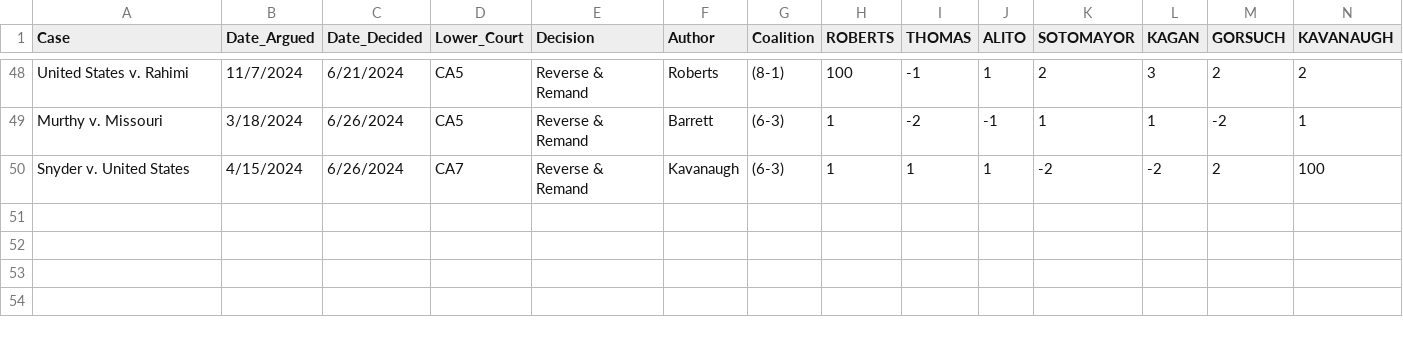
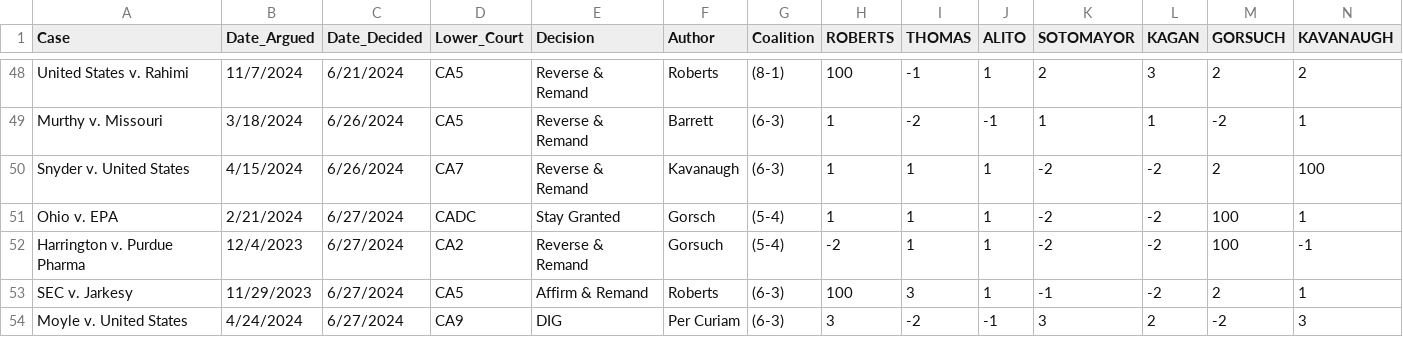
Before and after one commit to JakeTruscott/jaketruscott.github.io, a CSV file: _scotuswatch/ot23_decisions/OT_23_Decisions.csv, drawn as a sheet; only a part is shown, gaps mark what is left out; rows hold the shown columns only; the diff names each change by its address in the sheet, - before the commit and + after, or states it on an @@ line.

```diff
--- a/_scotuswatch/ot23_decisions/OT_23_Decisions.csv
+++ b/_scotuswatch/ot23_decisions/OT_23_Decisions.csv
+row 51: Ohio v. EPA | 2/21/2024 | 6/27/2024 | CADC | Stay Granted | Gorsch | (5-4) | 1 | 1 | 1 | -2 | -2 | 100 | 1
+row 52: Harrington v. Purdue Pharma | 12/4/2023 | 6/27/2024 | CA2 | Reverse & Remand | Gorsuch | (5-4) | -2 | 1 | 1 | -2 | -2 | 100 | -1
+row 53: SEC v. Jarkesy | 11/29/2023 | 6/27/2024 | CA5 | Affirm & Remand | Roberts | (6-3) | 100 | 3 | 1 | -1 | -2 | 2 | 1
+row 54: Moyle v. United States | 4/24/2024 | 6/27/2024 | CA9 | DIG | Per Curiam | (6-3) | 3 | -2 | -1 | 3 | 2 | -2 | 3
```
Also changed, not shown: _scotuswatch/stat_pack_OT23/Statpack Replication Data/Decisions/Decision Descriptions/April_Decision_Descriptions_OT23.csv, _scotuswatch/stat_pack_OT23/Statpack Replication Data/Decisions/Decision Descriptions/December_Decision_Descriptions_OT23.csv, 38 other files.
